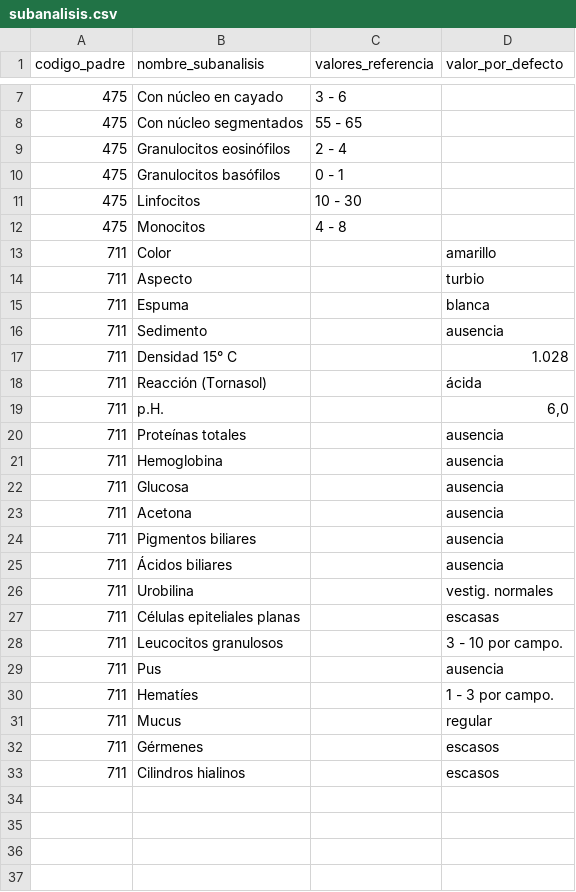
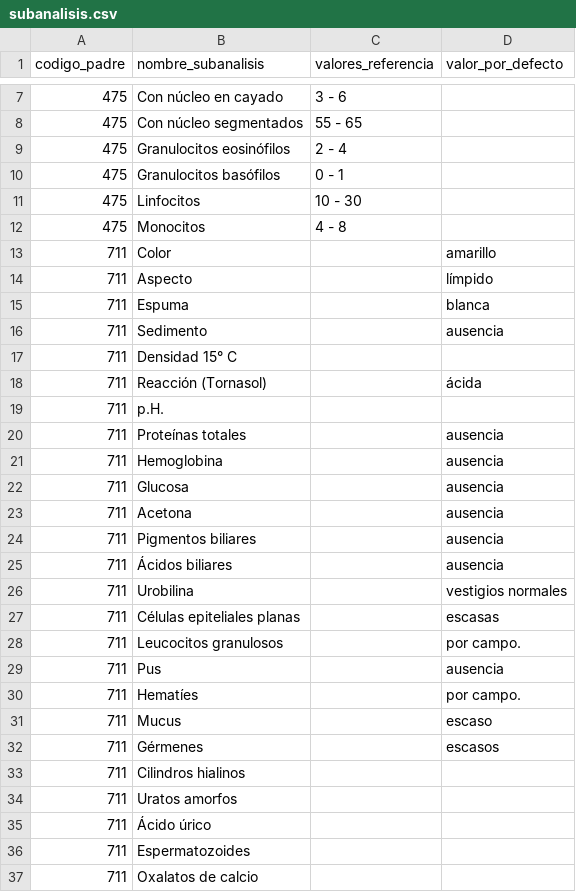
Before and after one commit to ivan2003sr/InformeAnalisis, a CSV file: data/subanalisis.csv, drawn as a sheet; only a part is shown, gaps mark what is left out.

```diff
--- a/data/subanalisis.csv
+++ b/data/subanalisis.csv
@@ -13,8 +13,8 @@ codigo_padre;nombre_subanalisis;valores_referencia;valor_por_defecto
 711;Color;;amarillo
-711;Aspecto;;turbio
+711;Aspecto;;límpido
 711;Espuma;;blanca
 711;Sedimento;;ausencia
-711;Densidad 15° C;;1.028
+711;Densidad 15° C;;
 711;Reacción (Tornasol);;ácida
-711;p.H.;;6,0
+711;p.H.;;
 711;Proteínas totales;;ausencia
@@ -25,9 +25,13 @@ codigo_padre;nombre_subanalisis;valores_referencia;valor_por_defecto
 711;Ácidos biliares;;ausencia
-711;Urobilina;;vestig. normales
+711;Urobilina;;vestigios normales
 711;Células epiteliales planas;;escasas
-711;Leucocitos granulosos;;3 - 10 por campo.
+711;Leucocitos granulosos;;   por campo.
 711;Pus;;ausencia
-711;Hematíes;;1 - 3 por campo.
-711;Mucus;;regular
+711;Hematíes;; por campo.
+711;Mucus;;escaso
 711;Gérmenes;;escasos
-711;Cilindros hialinos;;escasos
+711;Cilindros hialinos;;
+711;Uratos amorfos;;
+711;Ácido úrico;;
+711;Espermatozoides;;
+711;Oxalatos de calcio;;
```
Also changed, not shown: 27 other files.
